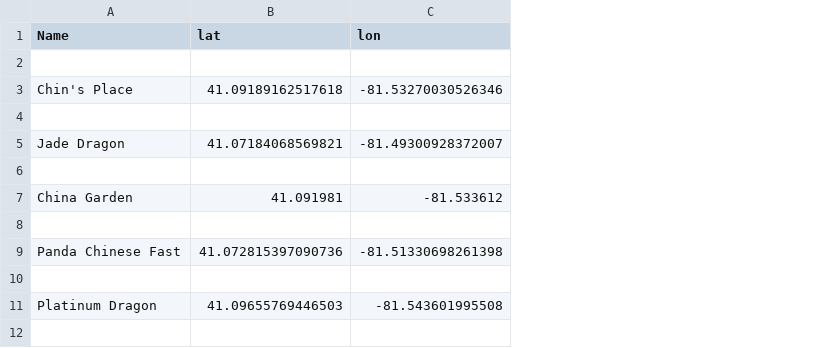
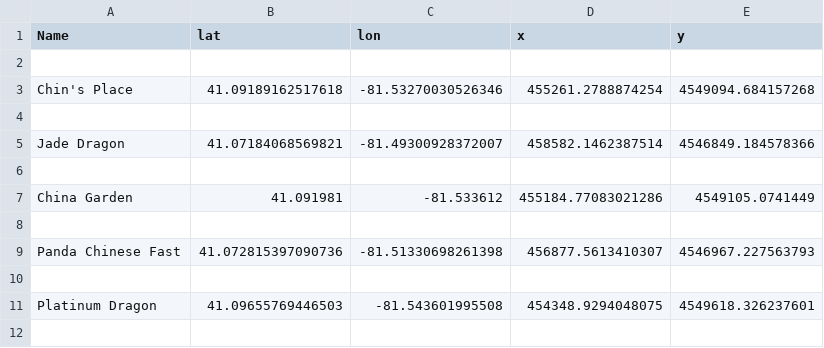
Before and after one commit to arodgers11/Coursera_Capstone, a CSV file: ch.csv, drawn as a sheet; only a part is shown; the diff names each change by its address in the sheet, - before the commit and + after, or states it on an @@ line.

Commit message:
Update ch.csv

```diff
--- a/ch.csv
+++ b/ch.csv
+column D (x), rows 3-11: 455261.2788874254 |  | 458582.1462387514 |  | 455184.77083021286 |  | 456877.5613410307 |  | 454348.9294048075
+column E (y), rows 3-11: 4549094.684157268 |  | 4546849.184578366 |  | 4549105.0741449 |  | 4546967.227563793 |  | 4549618.326237601
```
